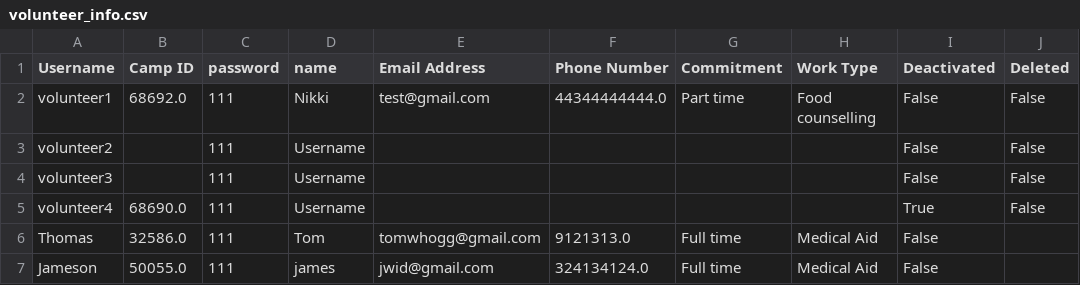
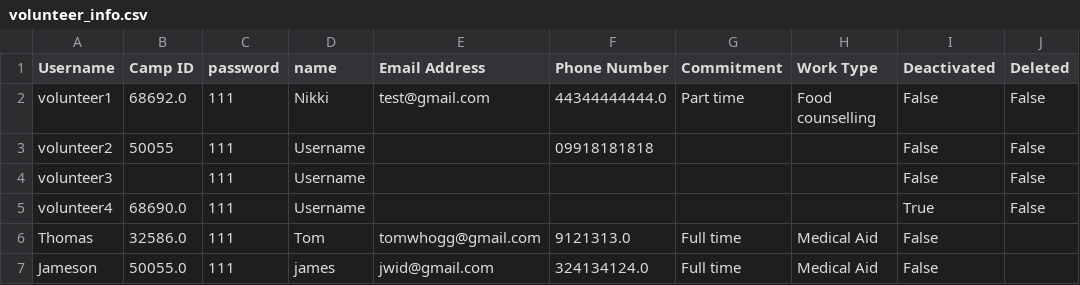
Before and after one commit to sebcarroll/Intro_Prog_UCL_G3, a CSV file: volunteer_info.csv, drawn as a sheet.

Commit message:
Refugee Capacity fix
now fetches/stores correct info to crisis events csv

```diff
--- a/volunteer_info.csv
+++ b/volunteer_info.csv
@@ -2,3 +2,3 @@ Username,Camp ID,password,name,Email Address,Phone Number,Commitment,Work Type,D
 volunteer1,68692.0,111,Nikki,test@gmail.com,44344444444.0,Part time,Food counselling,False,False
-volunteer2,,111,Username,,,,,False,False
+volunteer2,50055,111,Username,,09918181818,,,False,False
 volunteer3,,111,Username,,,,,False,False
```
Also changed, not shown: crisis_events.csv, 2 other files.
